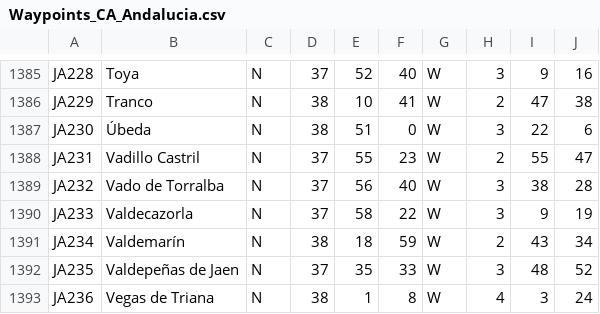
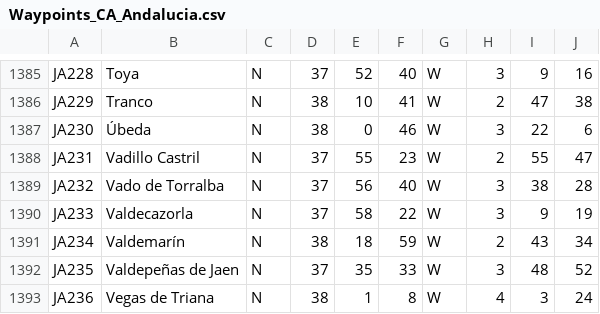
Before and after one commit to lagunagfx/DotFiles, a CSV file: waypoints/Waypoints_CA_Andalucia.csv, drawn as a sheet; only a part is shown, gaps mark what is left out.

Commit message:
Waypoints were off due to a math error. Fixed

```diff
--- a/waypoints/Waypoints_CA_Andalucia.csv
+++ b/waypoints/Waypoints_CA_Andalucia.csv
@@ -1386,3 +1386,3 @@
 "JA229";"Tranco";"N";38;10;41;"W";2;47;38
-"JA230";"Úbeda";"N";38;51;0;"W";3;22;6
+"JA230";"Úbeda";"N";38;0;46;"W";3;22;6
 "JA231";"Vadillo Castril";"N";37;55;23;"W";2;55;47
```
Also changed, not shown: 2 other files.
